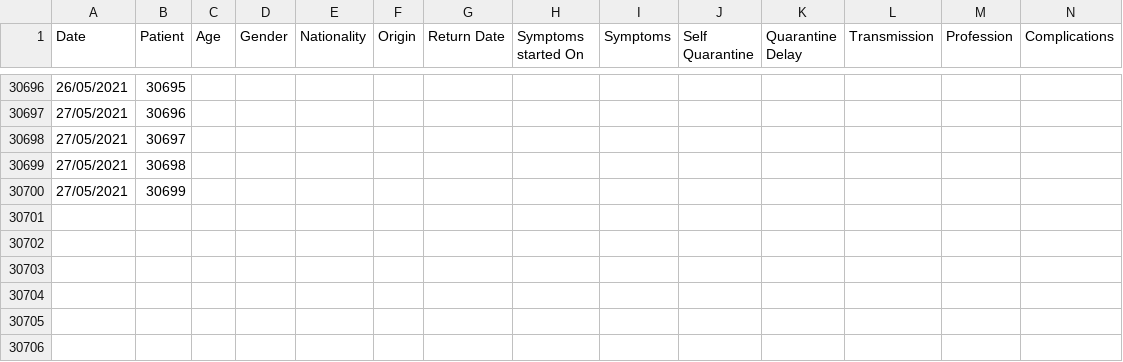
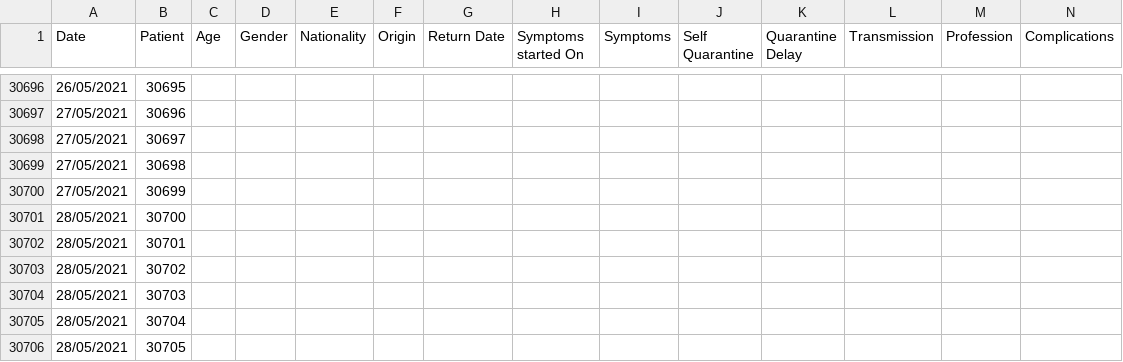
Before and after one commit to Lobeslab-Ltd/covid-19-MT, a CSV file: malta.csv, drawn as a sheet; only a part is shown, gaps mark what is left out; rows hold the shown columns only; the diff names each change by its address in the sheet, - before the commit and + after, or states it on an @@ line.

```diff
--- a/malta.csv
+++ b/malta.csv
+row 30701: 28/05/2021 | 30700
+row 30702: 28/05/2021 | 30701
+row 30703: 28/05/2021 | 30702
+row 30704: 28/05/2021 | 30703
+row 30705: 28/05/2021 | 30704
+row 30706: 28/05/2021 | 30705
```
Also changed, not shown: malta_time_series.csv.
